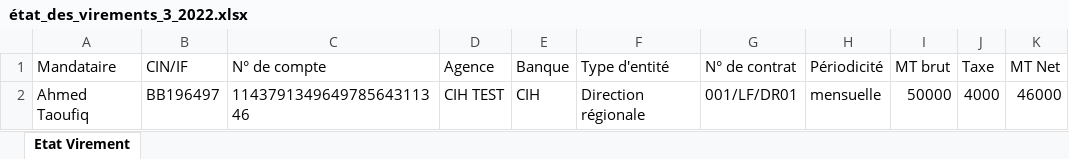
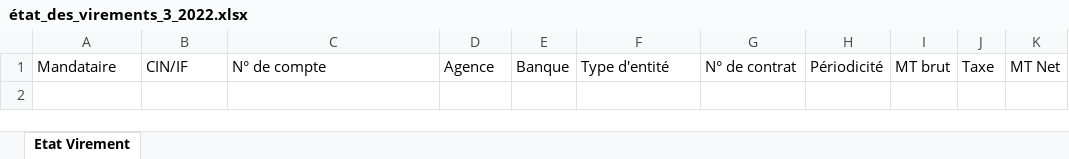
Before and after one commit to anasmasti/loyer-back, an Excel workbook: download/generated situation/état_des_virements_xlsx/état_des_virements_3_2022.xlsx, sheet Etat Virement, drawn as a sheet; values as stored, in another font and other column widths than the file's, no borders; the diff names each change by its address in the sheet, - before the commit and + after, or states it on an @@ line.

```diff
--- a/download/generated situation/état_des_virements_xlsx/état_des_virements_3_2022.xlsx (sheet Etat Virement)
+++ b/download/generated situation/état_des_virements_xlsx/état_des_virements_3_2022.xlsx (sheet Etat Virement)
-row 2: Ahmed Taoufiq | BB196497 | 114379134964978564311346 | CIH TEST | CIH | Direction régionale | 001/LF/DR01 | mensuelle | 50000 | 4000 | 46000
```
Also changed, not shown: download/generated situation/état_des_taxes_xlsx/état_des_taxes_3_2022.xlsx, 7 other files.
